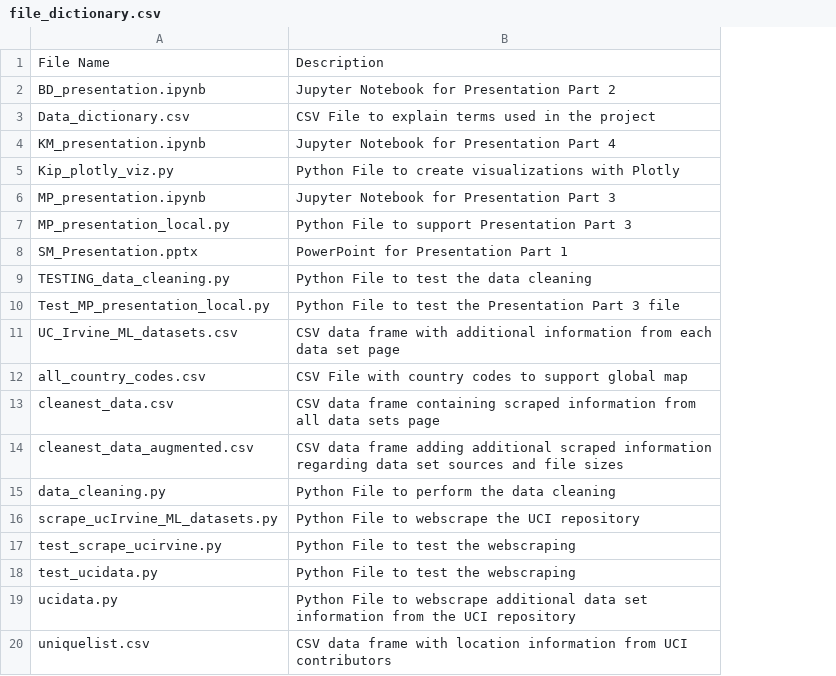
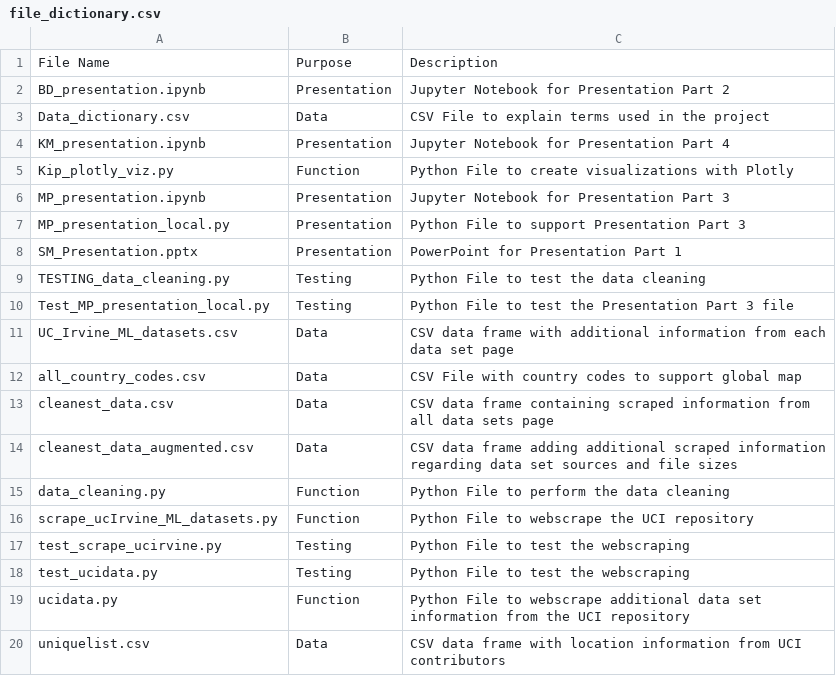
Before and after one commit to kipmccharen/UC_Irvine_Dataset_MetaAnalysis, a CSV file: project_submission/file_dictionary.csv, drawn as a sheet; the diff names each change by its address in the sheet, - before the commit and + after, or states it on an @@ line.

Commit message:
Update file_dictionary.csv

```diff
--- a/project_submission/file_dictionary.csv
+++ b/project_submission/file_dictionary.csv
+column B, rows 1-20: Purpose | Presentation | Data | Presentation | Function | Presentation | Presentation | Presentation | Testing | Testing | Data | Data | Data | Data | Function | Function | Testing | Testing | Function | Data
```
